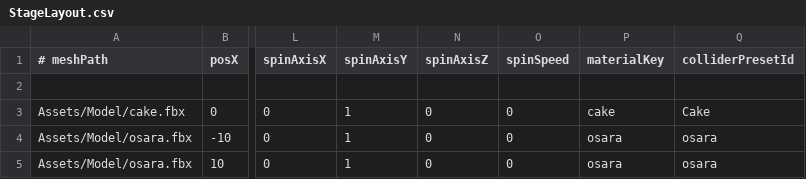
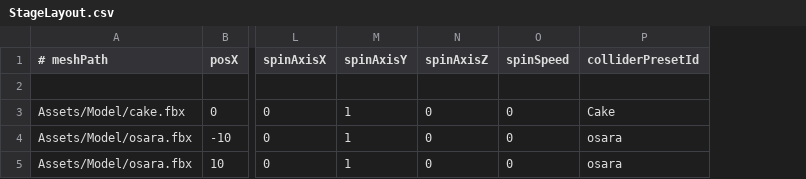
Before and after one commit to Aromoboy/HAL_HEW_216, a CSV file: HEWGame/Assets/Config/StageLayout.csv, drawn as a sheet; only a part is shown, gaps mark what is left out; the diff names each change by its address in the sheet, - before the commit and + after, or states it on an @@ line.

Commit message:
Remove material key tuning pipeline

```diff
--- a/HEWGame/Assets/Config/StageLayout.csv
+++ b/HEWGame/Assets/Config/StageLayout.csv
-column P (materialKey), rows 3-5: cake | osara | osara
```
Also changed, not shown: 31 other files.
